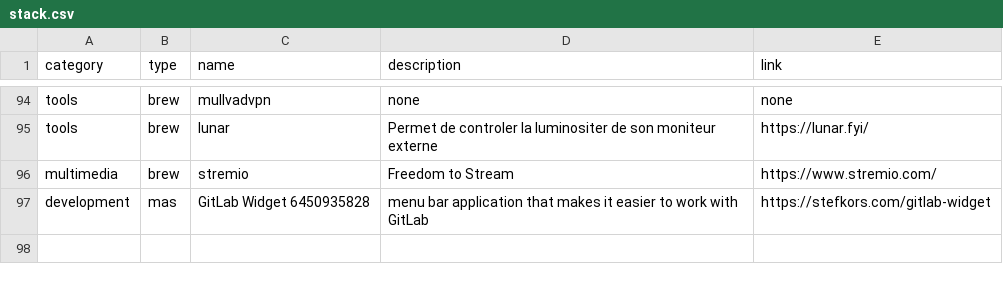
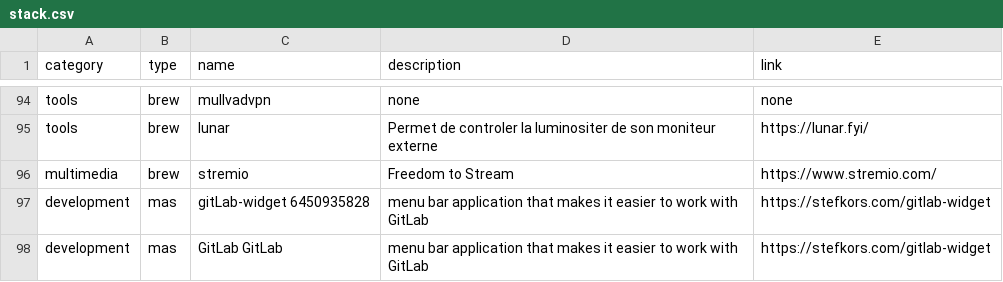
Before and after one commit to ghostwan/workspace-setup, a CSV file: stack.csv, drawn as a sheet; only a part is shown, gaps mark what is left out.

Commit message:
Add GitLab GitLab: menu bar application that makes it easier to work with GitLab

```diff
--- a/stack.csv
+++ b/stack.csv
@@ -96,2 +96,3 @@ tools,brew,lunar,Permet de controler la luminositer de son moniteur externe,http
 multimedia,brew,stremio,Freedom to Stream,https://www.stremio.com/
-development,mas,GitLab Widget 6450935828,menu bar application that makes it easier to work with GitLab,https://stefkors.com/gitlab-widget
+development,mas,gitLab-widget 6450935828,menu bar application that makes it easier to work with GitLab,https://stefkors.com/gitlab-widget
+development,mas,GitLab GitLab,menu bar application that makes it easier to work with GitLab,https://stefkors.com/gitlab-widget
```
Also changed, not shown: 1 other file.
